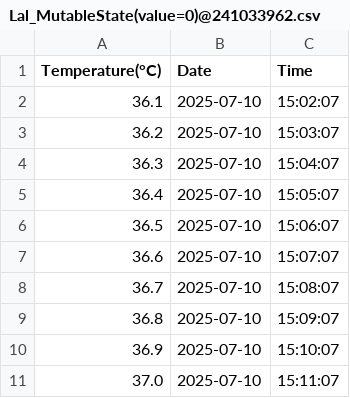
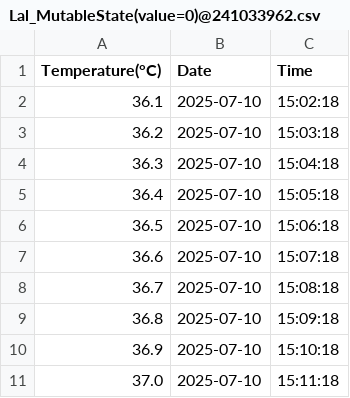
Before and after one commit to Mohanlal17/sample, a CSV file: Lal_MutableState(value=0)@241033962.csv, drawn as a sheet.

Commit message:
Uploading Lal_MutableState(value=0)@241033962.csv

```diff
--- a/Lal_MutableState(value=0)@241033962.csv
+++ b/Lal_MutableState(value=0)@241033962.csv
@@ -1,11 +1,11 @@
 Temperature(°C),Date,Time
-36.1,2025-07-10,15:02:07
-36.2,2025-07-10,15:03:07
-36.3,2025-07-10,15:04:07
-36.4,2025-07-10,15:05:07
-36.5,2025-07-10,15:06:07
-36.6,2025-07-10,15:07:07
-36.7,2025-07-10,15:08:07
-36.8,2025-07-10,15:09:07
-36.9,2025-07-10,15:10:07
-37.0,2025-07-10,15:11:07
+36.1,2025-07-10,15:02:18
+36.2,2025-07-10,15:03:18
+36.3,2025-07-10,15:04:18
+36.4,2025-07-10,15:05:18
+36.5,2025-07-10,15:06:18
+36.6,2025-07-10,15:07:18
+36.7,2025-07-10,15:08:18
+36.8,2025-07-10,15:09:18
+36.9,2025-07-10,15:10:18
+37.0,2025-07-10,15:11:18
```
